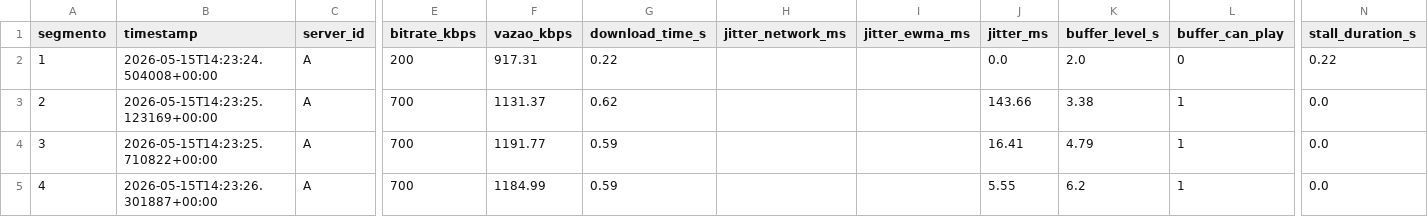
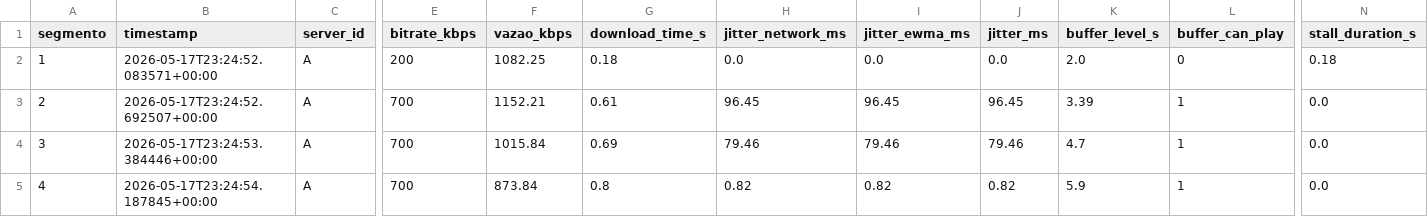
Before and after one commit to Mp0liveira/DASH, a CSV file: output/log_baseline.csv, drawn as a sheet; only a part is shown, gaps mark what is left out; the diff covers the shown part only; the diff names each change by its address in the sheet, - before the commit and + after, or states it on an @@ line.

Commit message:
feat: entrega da Tarefa 1 com Baseline funcionando

```diff
--- a/output/log_baseline.csv
+++ b/output/log_baseline.csv
-B2 (timestamp): 2026-05-15T14:23:24.504008+00:00
+B2 (timestamp): 2026-05-17T23:24:52.083571+00:00
-F2 (vazao_kbps): 917.31
+F2 (vazao_kbps): 1082.25
-G2 (download_time_s): 0.22
+G2 (download_time_s): 0.18
-H2 (jitter_network_ms): (empty)
+H2 (jitter_network_ms): 0.0
-I2 (jitter_ewma_ms): (empty)
+I2 (jitter_ewma_ms): 0.0
-N2 (stall_duration_s): 0.22
+N2 (stall_duration_s): 0.18
-B3 (timestamp): 2026-05-15T14:23:25.123169+00:00
+B3 (timestamp): 2026-05-17T23:24:52.692507+00:00
-F3 (vazao_kbps): 1131.37
+F3 (vazao_kbps): 1152.21
-G3 (download_time_s): 0.62
+G3 (download_time_s): 0.61
-H3 (jitter_network_ms): (empty)
+H3 (jitter_network_ms): 96.45
-I3 (jitter_ewma_ms): (empty)
+I3 (jitter_ewma_ms): 96.45
-J3 (jitter_ms): 143.66
+J3 (jitter_ms): 96.45
-K3 (buffer_level_s): 3.38
+K3 (buffer_level_s): 3.39
-B4 (timestamp): 2026-05-15T14:23:25.710822+00:00
+B4 (timestamp): 2026-05-17T23:24:53.384446+00:00
-F4 (vazao_kbps): 1191.77
+F4 (vazao_kbps): 1015.84
-G4 (download_time_s): 0.59
+G4 (download_time_s): 0.69
-H4 (jitter_network_ms): (empty)
+H4 (jitter_network_ms): 79.46
-I4 (jitter_ewma_ms): (empty)
+I4 (jitter_ewma_ms): 79.46
-J4 (jitter_ms): 16.41
+J4 (jitter_ms): 79.46
-K4 (buffer_level_s): 4.79
+K4 (buffer_level_s): 4.7
-B5 (timestamp): 2026-05-15T14:23:26.301887+00:00
+B5 (timestamp): 2026-05-17T23:24:54.187845+00:00
-F5 (vazao_kbps): 1184.99
+F5 (vazao_kbps): 873.84
-G5 (download_time_s): 0.59
+G5 (download_time_s): 0.8
-H5 (jitter_network_ms): (empty)
+H5 (jitter_network_ms): 0.82
-I5 (jitter_ewma_ms): (empty)
+I5 (jitter_ewma_ms): 0.82
-J5 (jitter_ms): 5.55
+J5 (jitter_ms): 0.82
-K5 (buffer_level_s): 6.2
+K5 (buffer_level_s): 5.9
```
Also changed, not shown: 122 edited cells elsewhere in this file, 2 other files.
